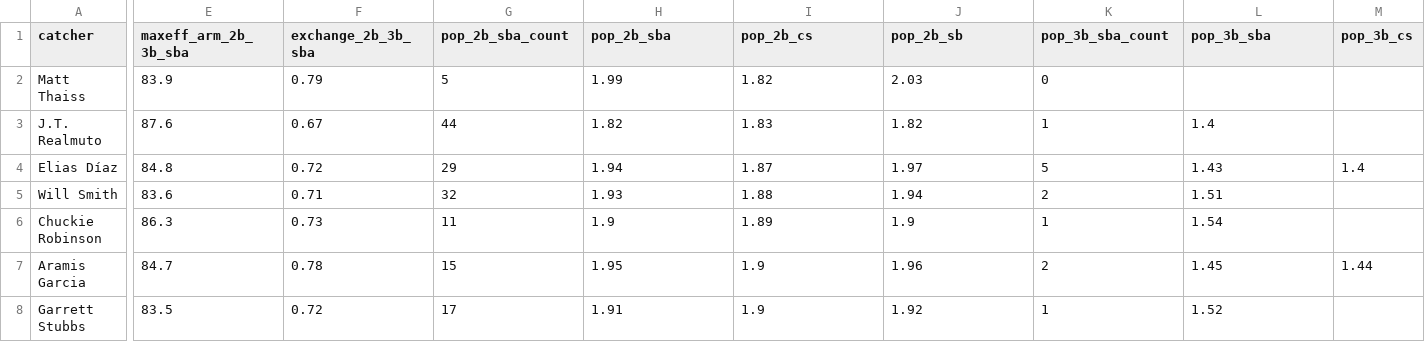
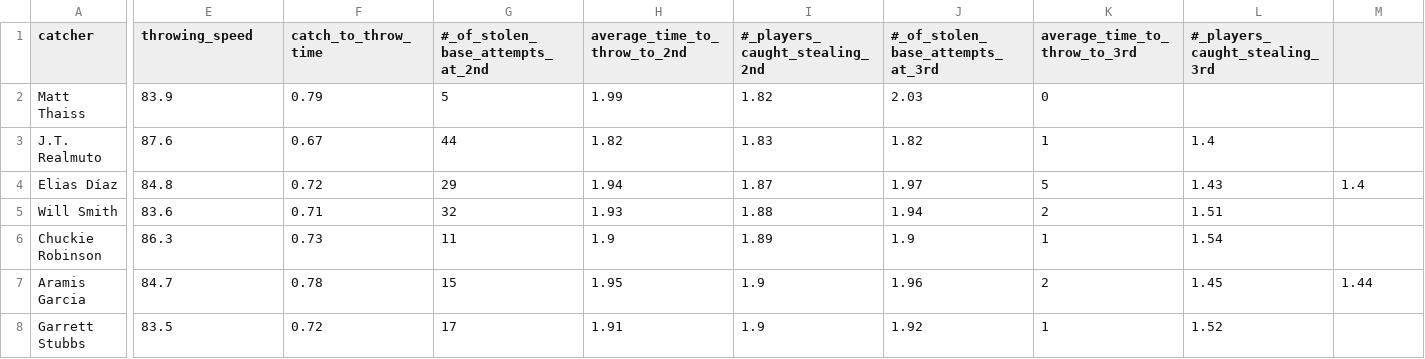
Before and after one commit to wyattbaldwin/Expected-Steal-Success-Rate, a CSV file: Database/poptime_2022.csv, drawn as a sheet; only a part is shown, gaps mark what is left out; the diff covers the shown part only; the diff names each change by its address in the sheet, - before the commit and + after, or states it on an @@ line.

Commit message:
Update poptime_2022.csv

```diff
--- a/Database/poptime_2022.csv
+++ b/Database/poptime_2022.csv
-E1: maxeff_arm_2b_3b_sba
+E1: throwing_speed
-F1: exchange_2b_3b_sba
+F1: catch_to_throw_time
-G1: pop_2b_sba_count
+G1: #_of_stolen_base_attempts_at_2nd
-H1: pop_2b_sba
+H1: average_time_to_throw_to_2nd
-I1: pop_2b_cs
+I1: #_players_caught_stealing_2nd
-J1: pop_2b_sb
+J1: #_of_stolen_base_attempts_at_3rd
-K1: pop_3b_sba_count
+K1: average_time_to_throw_to_3rd
-L1: pop_3b_sba
+L1: #_players_caught_stealing_3rd
-M1: pop_3b_cs
+M1: (empty)
```
Also changed, not shown: 1 edited cell elsewhere in this file.
